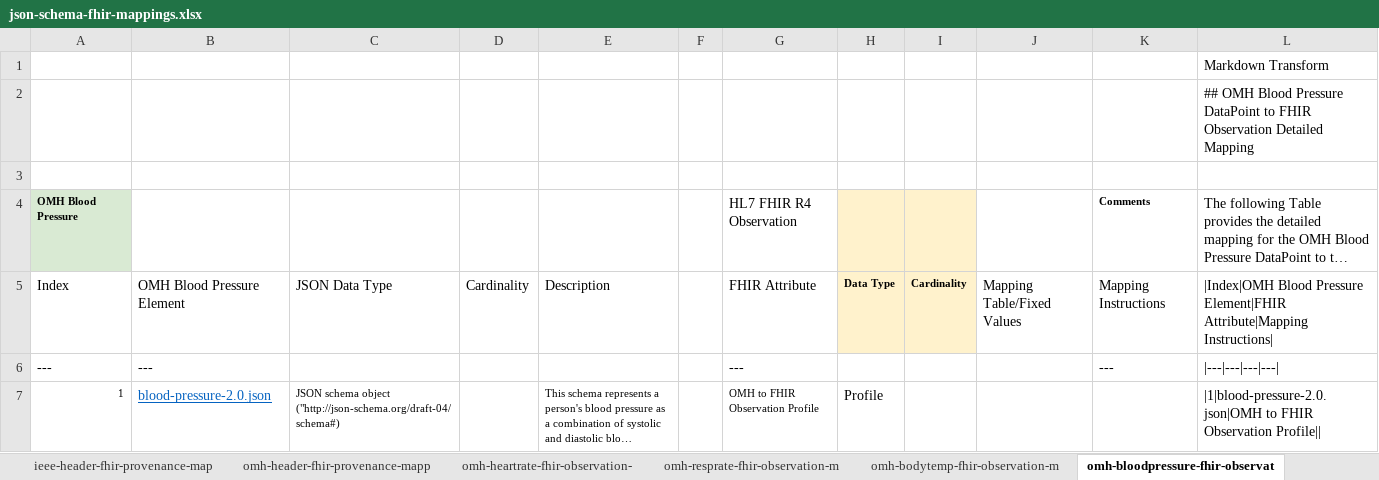
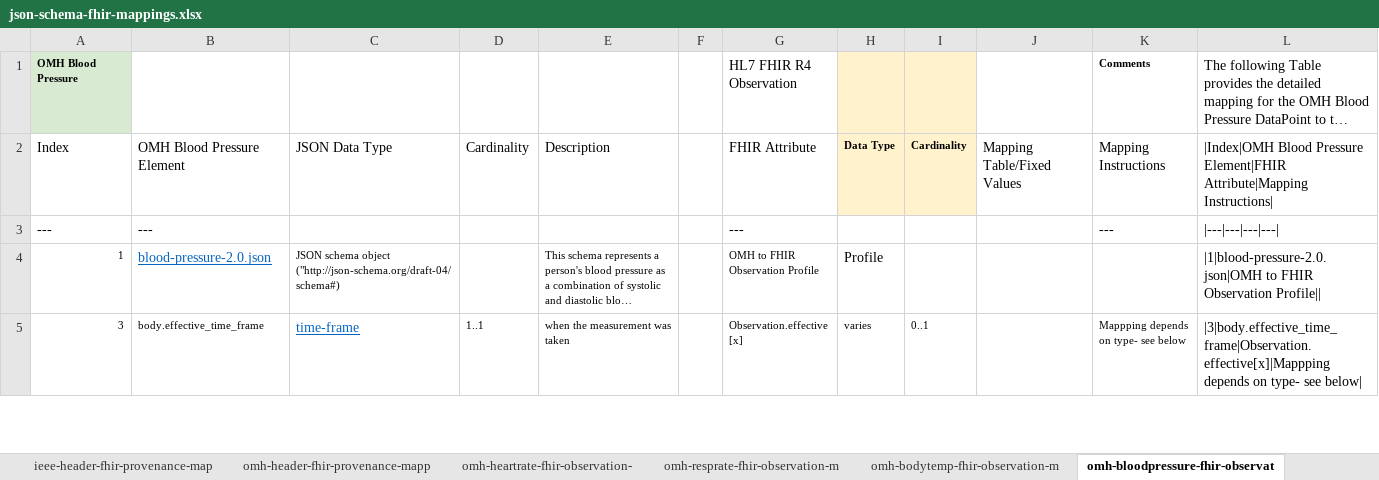
Before and after one commit to Healthedata1/mFHIR, an Excel workbook: mapping/mapping tables/json-schema-fhir-mappings.xlsx, sheet omh-bloodpressure-fhir-observat, drawn as a sheet; only a part is shown; the shorter side is filled out with more unchanged rows; long unchanged cells end in …; values as stored, in another font and other column widths than the file's, no borders; the diff names each change by its address in the sheet, - before the commit and + after, or states it on an @@ line.

Commit message:
update csv mapping files

```diff
--- a/mapping/mapping tables/json-schema-fhir-mappings.xlsx (sheet omh-bloodpressure-fhir-observat)
+++ b/mapping/mapping tables/json-schema-fhir-mappings.xlsx (sheet omh-bloodpressure-fhir-observat)
-row 1:  |  |  |  |  |  |  |  |  |  |  | Markdown Transform
-row 2:  |  |  |  |  |  |  |  |  |  |  | ## OMH Blood Pressure DataPoint to FHIR Observation Detailed Mapping
-row 3: (empty)
```
Also changed, not shown: sheet omh-bodyweight-fhir-observation, sheet omh-sleeptime-fhir-observation-, sheet omh-stepcount-fhir-observation-, sheet omh-o2sat-fhir-observation-mapp, sheet omh-bodytemp-fhir-observation-m, sheet omh-heartrate-fhir-observation-, 2 more sheets, formulas that keep their value, 13 other files.
